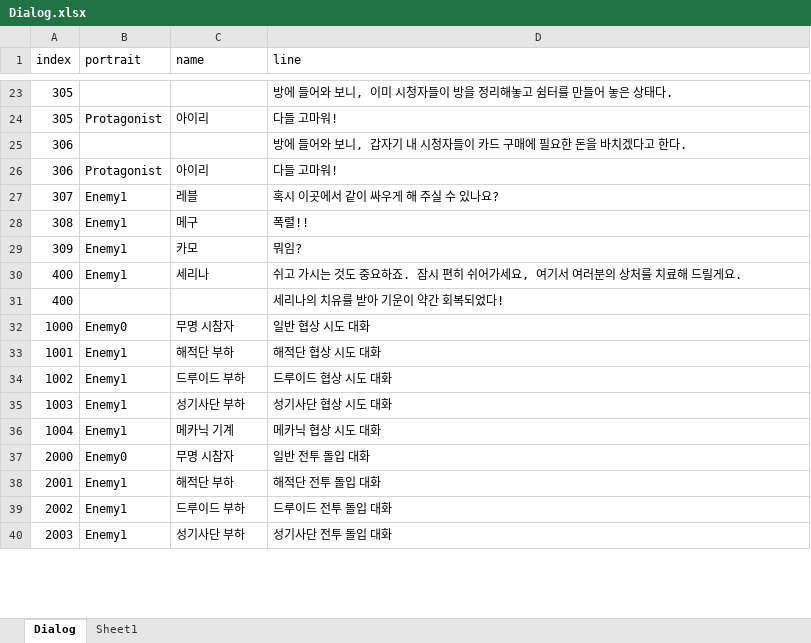
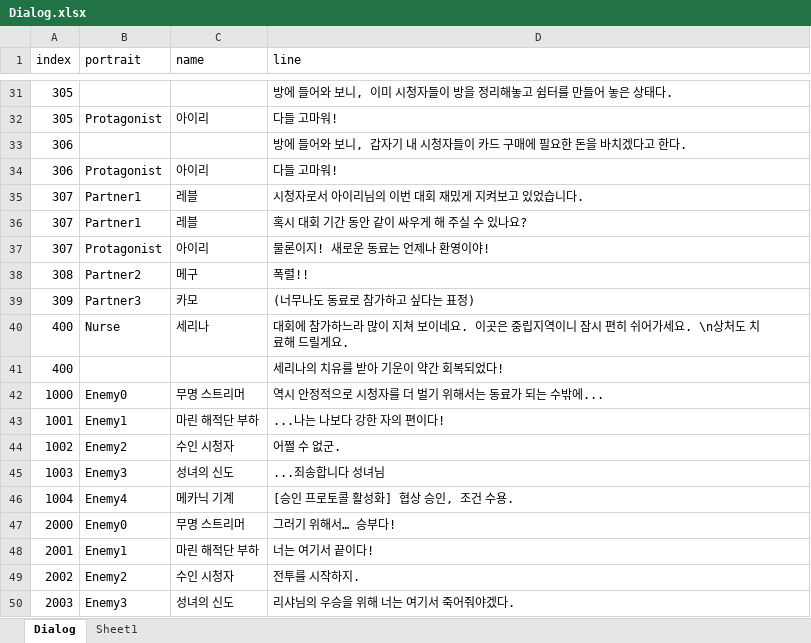
Before and after one commit to kookmin-sw/capstone-2023-03, an Excel workbook: Assets/Resources/Data/Dialog.xlsx, sheet Dialog, drawn as a sheet; only a part is shown, gaps mark what is left out; values as stored, in another font and other column widths than the file's, no borders; table styles not drawn; addresses are those after the commit; the diff covers the shown part only; the diff names each change by its address in the sheet, - before the commit and + after, or states it on an @@ line.

Commit message:
Dialog & Standing CG

```diff
--- a/Assets/Resources/Data/Dialog.xlsx (sheet Dialog)
+++ b/Assets/Resources/Data/Dialog.xlsx (sheet Dialog)
+row 35: 307 | Partner1 | 레블 | 시청자로서 아이리님의 이번 대회 재밌게 지켜보고 있었습니다.
-B36 (portrait): Enemy1
+B36 (portrait): Partner1
-D36 (line): 혹시 이곳에서 같이 싸우게 해 주실 수 있나요?
+D36 (line): 혹시 대회 기간 동안 같이 싸우게 해 주실 수 있나요?
+row 37: 307 | Protagonist | 아이리 | 물론이지! 새로운 동료는 언제나 환영이야!
-B38 (portrait): Enemy1
+B38 (portrait): Partner2
-B39 (portrait): Enemy1
+B39 (portrait): Partner3
-D39 (line): 뭐임?
+D39 (line): (너무나도 동료로 참가하고 싶다는 표정)
-B40 (portrait): Enemy1
+B40 (portrait): Nurse
-D40 (line): 쉬고 가시는 것도 중요하죠. 잠시 편히 쉬어가세요, 여기서 여러분의 상처를 치료해…
+D40 (line): 대회에 참가하느라 많이 지쳐 보이네요. 이곳은 중립지역이니 잠시 편히 쉬어가세요. \n상처도 치료해…
-C42 (name): 무명 시참자
+C42 (name): 무명 스트리머
-D42 (line): 일반 협상 시도 대화
+D42 (line): 역시 안정적으로 시청자를 더 벌기 위해서는 동료가 되는 수밖에...
-C43 (name): 해적단 부하
+C43 (name): 마린 해적단 부하
-D43 (line): 해적단 협상 시도 대화
+D43 (line): ...나는 나보다 강한 자의 편이다!
-B44 (portrait): Enemy1
+B44 (portrait): Enemy2
-C44 (name): 드루이드 부하
+C44 (name): 수인 시청자
-D44 (line): 드루이드 협상 시도 대화
+D44 (line): 어쩔 수 없군.
-B45 (portrait): Enemy1
+B45 (portrait): Enemy3
-C45 (name): 성기사단 부하
+C45 (name): 성녀의 신도
-D45 (line): 성기사단 협상 시도 대화
+D45 (line): ...죄송합니다 성녀님
-B46 (portrait): Enemy1
+B46 (portrait): Enemy4
-D46 (line): 메카닉 협상 시도 대화
+D46 (line): [승인 프로토콜 활성화] 협상 승인, 조건 수용.
-C47 (name): 무명 시참자
+C47 (name): 무명 스트리머
-D47 (line): 일반 전투 돌입 대화
+D47 (line): 그러기 위해서… 승부다!
-C48 (name): 해적단 부하
+C48 (name): 마린 해적단 부하
-D48 (line): 해적단 전투 돌입 대화
+D48 (line): 너는 여기서 끝이다!
-B49 (portrait): Enemy1
+B49 (portrait): Enemy2
-C49 (name): 드루이드 부하
+C49 (name): 수인 시청자
-D49 (line): 드루이드 전투 돌입 대화
+D49 (line): 전투를 시작하지.
-B50 (portrait): Enemy1
+B50 (portrait): Enemy3
-C50 (name): 성기사단 부하
+C50 (name): 성녀의 신도
-D50 (line): 성기사단 전투 돌입 대화
+D50 (line): 리샤님의 우승을 위해 너는 여기서 죽어줘야겠다.
```
Also changed, not shown: 8 added rows and 62 edited cells elsewhere in this sheet, 50 other files.
